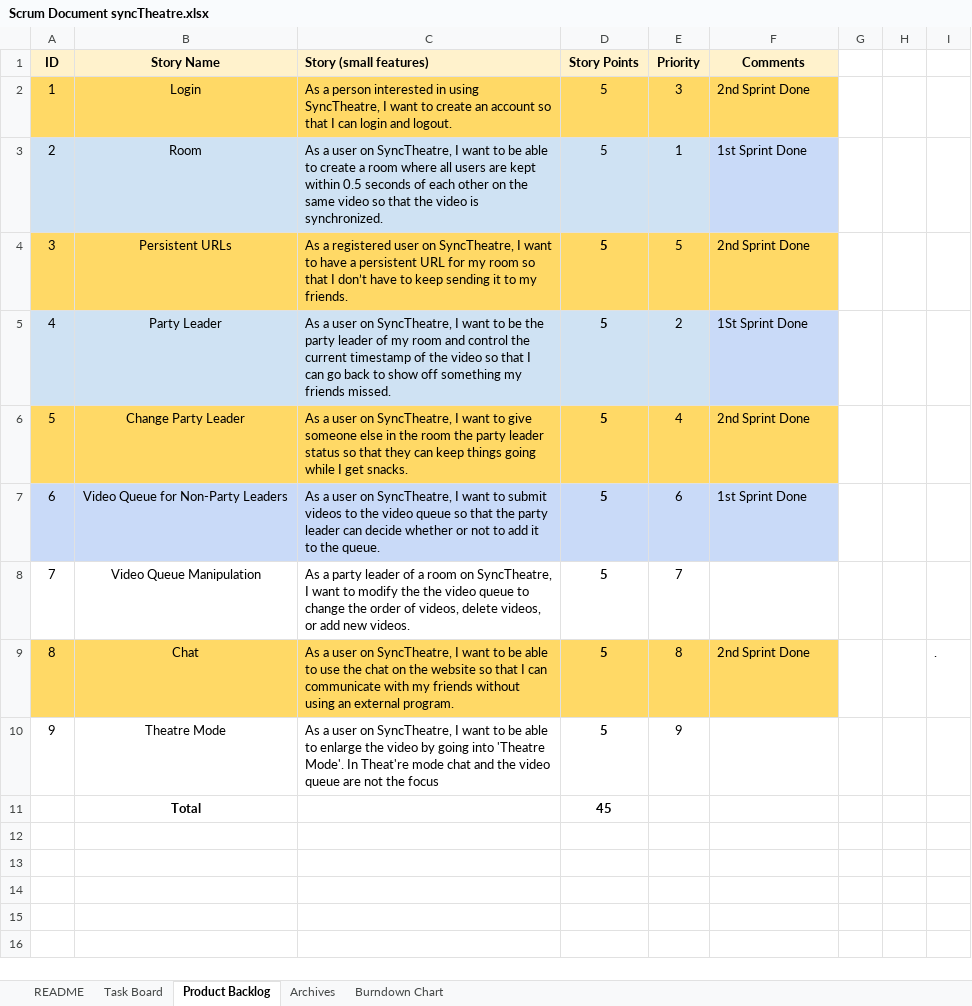
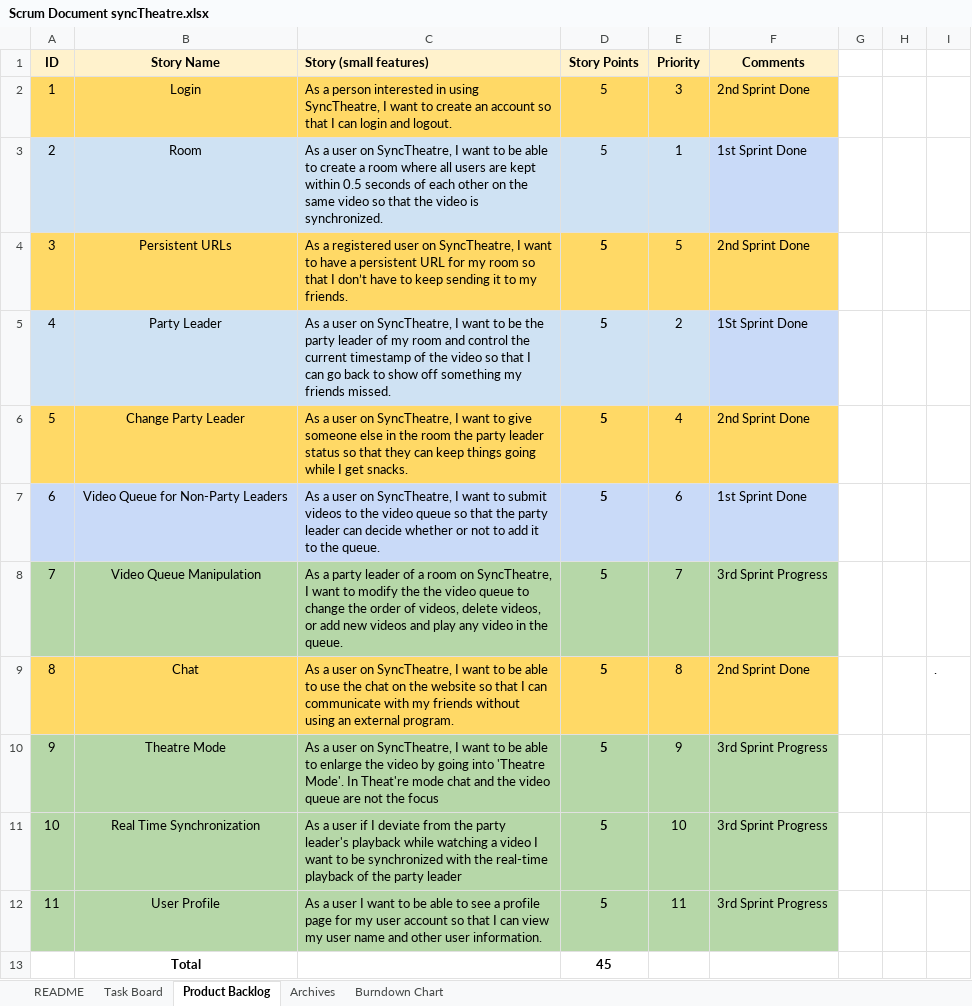
Before and after one commit to bball24/syncTheatre, an Excel workbook: docs/Scrum Document syncTheatre.xlsx, sheet Product Backlog, drawn as a sheet; values as stored, in another font and other column widths than the file's, no borders; charts and pictures not drawn; the diff names each change by its address in the sheet, - before the commit and + after, or states it on an @@ line.

```diff
--- a/docs/Scrum Document syncTheatre.xlsx (sheet Product Backlog)
+++ b/docs/Scrum Document syncTheatre.xlsx (sheet Product Backlog)
-A8:F8 fill: none
+A8:F8 fill: #B6D7A8
-C8 (Story (small features)): …add new videos.
+C8 (Story (small features)): …add new videos and play any video in the queue.
-F8 (Comments): (empty)
+F8 (Comments): 3rd Sprint Progress
-A10:F10 fill: none
+A10:F10 fill: #B6D7A8
-F10 (Comments): (empty)
+F10 (Comments): 3rd Sprint Progress
+row 11: 10 | Real Time Synchronization | As a user if I deviate from the party leader's playback while watching a video I want to be synchronized with the real-time playback of the party leader | 5 | 10 | 3rd Sprint Progress
+row 12: 11 | User Profile | As a user I want to be able to see a profile page for my user account so that I can view my user name and other user information. | 5 | 11 | 3rd Sprint Progress
```
Also changed, not shown: sheet Archives, sheet Task Board, charts or pictures, 1 other file.
